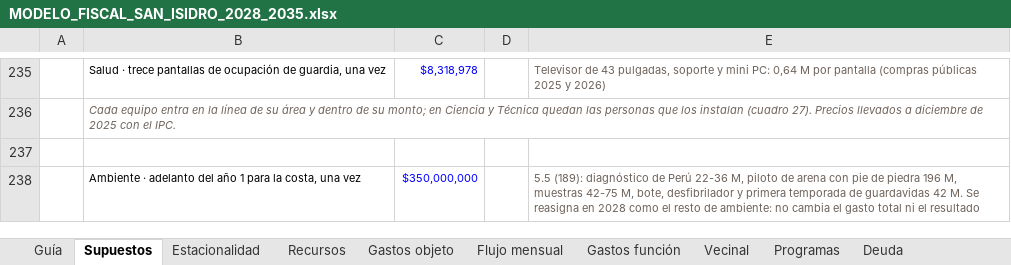
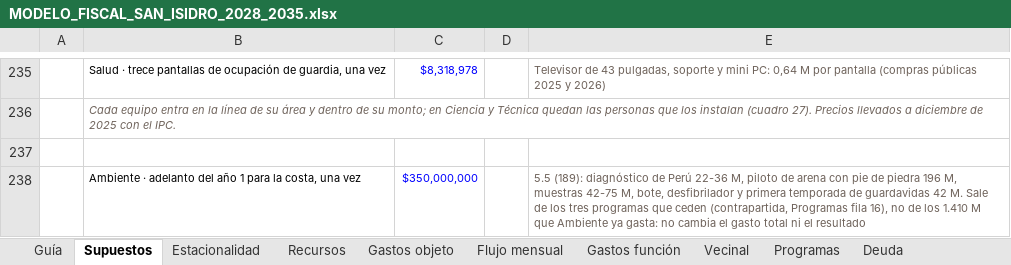
Before and after one commit to captainnicholasmoffat/casares-sanisidro-2027, an Excel workbook: salida/MODELO_FISCAL_SAN_ISIDRO_2028_2035.xlsx, sheet Supuestos, drawn as a sheet; only a part is shown, gaps mark what is left out; values as stored, in another font and other column widths than the file's, no borders; the diff names each change by its address in the sheet, - before the commit and + after, or states it on an @@ line.

```diff
--- a/salida/MODELO_FISCAL_SAN_ISIDRO_2028_2035.xlsx (sheet Supuestos)
+++ b/salida/MODELO_FISCAL_SAN_ISIDRO_2028_2035.xlsx (sheet Supuestos)
-E238: …42 M. Se reasigna en 2028 como el resto de ambiente: no cambia…
+E238: …42 M. Sale de los tres programas que ceden (contrapartida, Programas fila 16), no de los 1.410 M que Ambiente ya gasta: no cambia…
```
Also changed, not shown: 5 other files.
